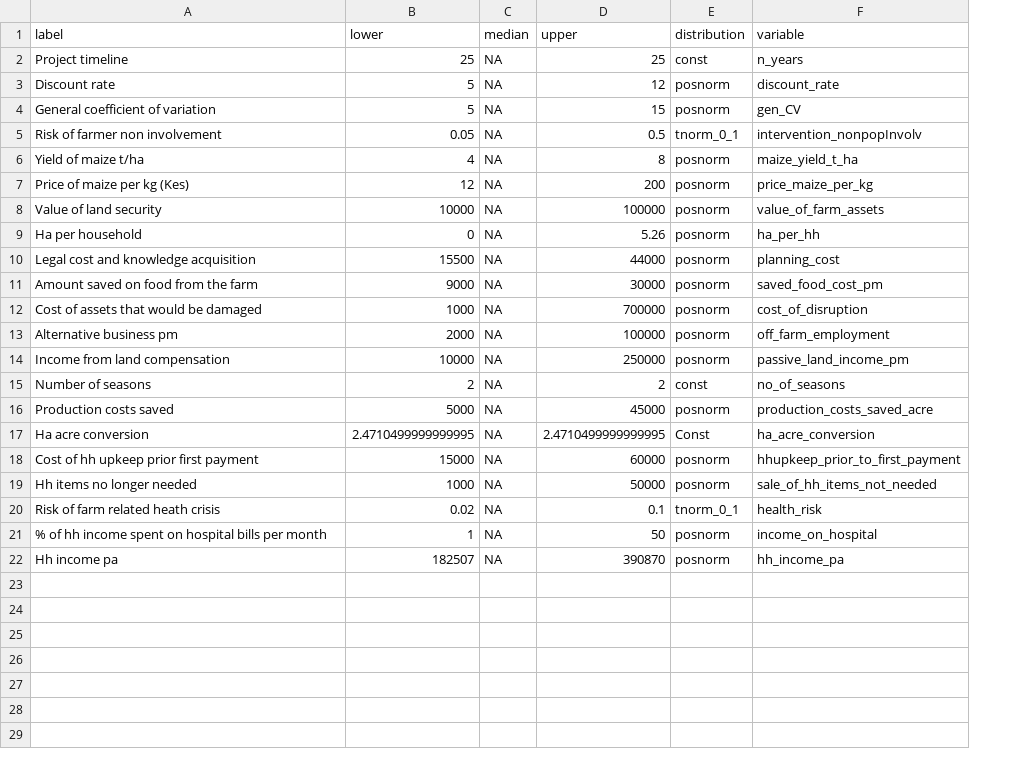
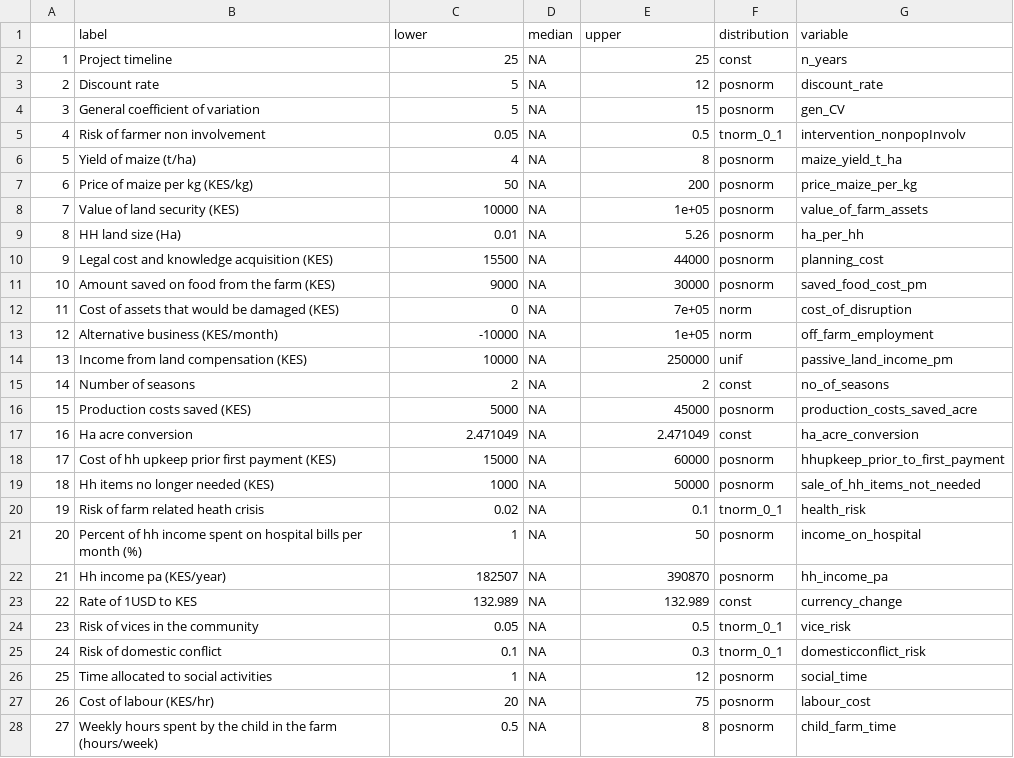
Before and after one commit to HNKamau/land_consolidation_impacts, a CSV file: Input_tables/farmer_input_table.csv, drawn as a sheet; only a part is shown; removed rows and columns are numbered as before the commit, all else as after; the diff covers the shown part only; the diff names each change by its address in the sheet, - before the commit and + after, or states it on an @@ line.

Commit message:
Added variable inputs

```diff
--- a/Input_tables/farmer_input_table.csv
+++ b/Input_tables/farmer_input_table.csv
+column A, rows 2-11: 1 | 2 | 3 | 4 | 5 | 6 | 7 | 8 | 9 | 10; rows 14-22: 13 | 14 | 15 | 16 | 17 | 18 | 19 | 20 | 21
-B6 (label): Yield of maize t/ha
+B6 (label): Yield of maize (t/ha)
-B7 (label): Price of maize per kg (Kes)
+B7 (label): Price of maize per kg (KES/kg)
-C7 (lower): 12
+C7 (lower): 50
-B8 (label): Value of land security
+B8 (label): Value of land security (KES)
-E8 (upper): 100000
+E8 (upper): 1e+05
-B9 (label): Ha per household
+B9 (label): HH land size (Ha)
-C9 (lower): 0
+C9 (lower): 0.01
-B10 (label): Legal cost and knowledge acquisition
+B10 (label): Legal cost and knowledge acquisition (KES)
-B11 (label): Amount saved on food from the farm
+B11 (label): Amount saved on food from the farm (KES)
-row 12: Cost of assets that would be damaged | 1000 | NA | 700000 | posnorm | cost_of_disruption
-row 13: Alternative business pm | 2000 | NA | 100000 | posnorm | off_farm_employment
+row 12: 11 | Cost of assets that would be damaged (KES) | 0 | NA | 7e+05 | norm | cost_of_disruption
+row 13: 12 | Alternative business (KES/month) | -10000 | NA | 1e+05 | norm | off_farm_employment
-B14 (label): Income from land compensation
+B14 (label): Income from land compensation (KES)
-F14 (distribution): posnorm
+F14 (distribution): unif
-B16 (label): Production costs saved
+B16 (label): Production costs saved (KES)
-C17 (lower): 2.4710499999999995
+C17 (lower): 2.471049
-E17 (upper): 2.4710499999999995
+E17 (upper): 2.471049
-F17 (distribution): Const
+F17 (distribution): const
-B18 (label): Cost of hh upkeep prior first payment
+B18 (label): Cost of hh upkeep prior first payment (KES)
-B19 (label): Hh items no longer needed
+B19 (label): Hh items no longer needed (KES)
-B21 (label): % of hh income spent on hospital bills per month
+B21 (label): Percent of hh income spent on hospital bills per month (%)
-B22 (label): Hh income pa
+B22 (label): Hh income pa (KES/year)
+row 23: 22 | Rate of 1USD to KES | 132.989 | NA | 132.989 | const | currency_change
+row 24: 23 | Risk of vices in the community | 0.05 | NA | 0.5 | tnorm_0_1 | vice_risk
+row 25: 24 | Risk of domestic conflict | 0.1 | NA | 0.3 | tnorm_0_1 | domesticconflict_risk
+row 26: 25 | Time allocated to social activities | 1 | NA | 12 | posnorm | social_time
+row 27: 26 | Cost of labour (KES/hr) | 20 | NA | 75 | posnorm | labour_cost
+row 28: 27 | Weekly hours spent by the child in the farm (hours/week) | 0.5 | NA | 8 | posnorm | child_farm_time
```
Also changed, not shown: 1 added row elsewhere in this file.
